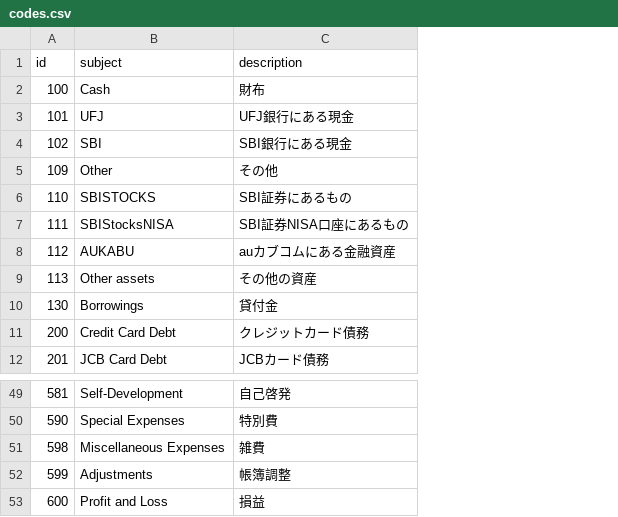
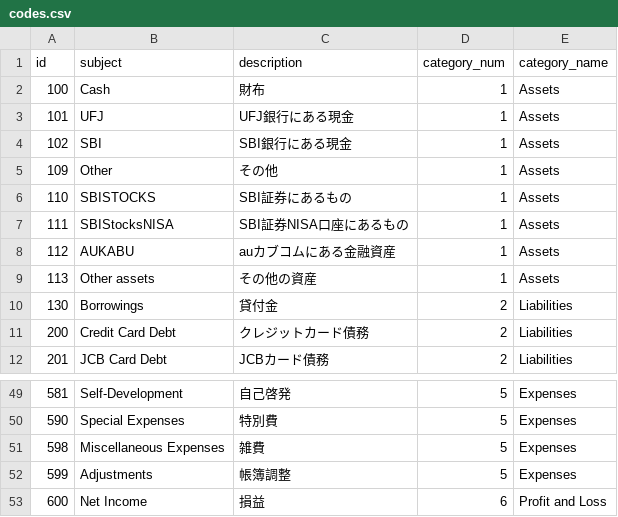
Before and after one commit to YHTR0257/HouseHoldAccount, a CSV file: codes.csv, drawn as a sheet; only a part is shown, gaps mark what is left out; the diff names each change by its address in the sheet, - before the commit and + after, or states it on an @@ line.

Commit message:
refactor: Add category column

```diff
--- a/codes.csv
+++ b/codes.csv
+column D (category_num), rows 2-12: 1 | 1 | 1 | 1 | 1 | 1 | 1 | 1 | 2 | 2 | 2; rows 49-53: 5 | 5 | 5 | 5 | 6
+column E (category_name), rows 2-12: Assets | Assets | Assets | Assets | Assets | Assets | Assets | Assets | Liabilities | Liabilities | Liabilities; rows 49-53: Expenses | Expenses | Expenses | Expenses | Profit and Loss
-B53 (subject): Profit and Loss
+B53 (subject): Net Income
```
